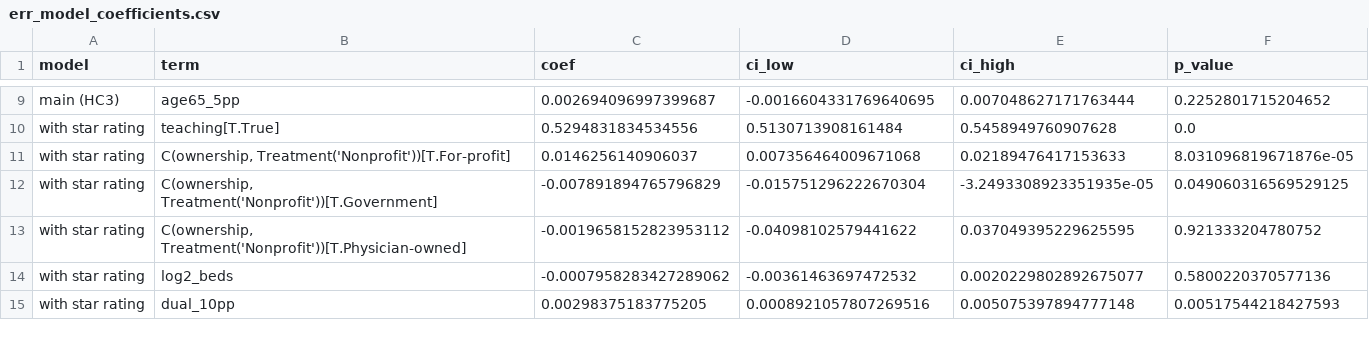
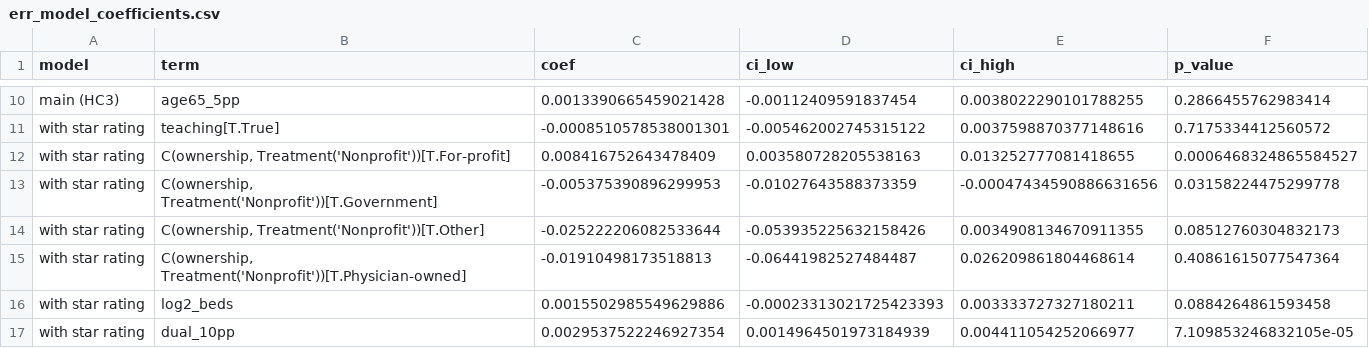
Before and after one commit to khus-hi/hrrp-penalties, a CSV file: analysis/output/err_model_coefficients.csv, drawn as a sheet; only a part is shown, gaps mark what is left out; addresses are those after the commit; the diff covers the shown part only; the diff names each change by its address in the sheet, - before the commit and + after, or states it on an @@ line.

```diff
--- a/analysis/output/err_model_coefficients.csv
+++ b/analysis/output/err_model_coefficients.csv
-C10 (coef): 0.002694096997399687
+C10 (coef): 0.0013390665459021428
-D10 (ci_low): -0.0016604331769640695
+D10 (ci_low): -0.00112409591837454
-E10 (ci_high): 0.007048627171763444
+E10 (ci_high): 0.0038022290101788255
-F10 (p_value): 0.2252801715204652
+F10 (p_value): 0.2866455762983414
-C11 (coef): 0.5294831834534556
+C11 (coef): -0.0008510578538001301
-D11 (ci_low): 0.5130713908161484
+D11 (ci_low): -0.005462002745315122
-E11 (ci_high): 0.5458949760907628
+E11 (ci_high): 0.0037598870377148616
-F11 (p_value): 0.0
+F11 (p_value): 0.7175334412560572
-C12 (coef): 0.0146256140906037
+C12 (coef): 0.008416752643478409
-D12 (ci_low): 0.007356464009671068
+D12 (ci_low): 0.003580728205538163
-E12 (ci_high): 0.02189476417153633
+E12 (ci_high): 0.013252777081418655
-F12 (p_value): 8.031096819671876e-05
+F12 (p_value): 0.0006468324865584527
-C13 (coef): -0.007891894765796829
+C13 (coef): -0.005375390896299953
-D13 (ci_low): -0.015751296222670304
+D13 (ci_low): -0.01027643588373359
-E13 (ci_high): -3.2493308923351935e-05
+E13 (ci_high): -0.00047434590886631656
-F13 (p_value): 0.049060316569529125
+F13 (p_value): 0.03158224475299778
+row 14: with star rating | C(ownership, Treatment('Nonprofit'))[T.Other] | -0.025222206082533644 | -0.053935225632158426 | 0.0034908134670911355 | 0.08512760304832173
-C15 (coef): -0.0019658152823953112
+C15 (coef): -0.01910498173518813
-D15 (ci_low): -0.04098102579441622
+D15 (ci_low): -0.06441982527484487
-E15 (ci_high): 0.037049395229625595
+E15 (ci_high): 0.026209861804468614
-F15 (p_value): 0.921333204780752
+F15 (p_value): 0.40861615077547364
-C16 (coef): -0.0007958283427289062
+C16 (coef): 0.0015502985549629886
-D16 (ci_low): -0.00361463697472532
+D16 (ci_low): -0.00023313021725423393
-E16 (ci_high): 0.0020229802892675077
+E16 (ci_high): 0.003333727327180211
-F16 (p_value): 0.5800220370577136
+F16 (p_value): 0.0884264861593458
-C17 (coef): 0.00298375183775205
+C17 (coef): 0.0029537522246927354
-D17 (ci_low): 0.0008921057807269516
+D17 (ci_low): 0.0014964501973184939
-E17 (ci_high): 0.005075397894777148
+E17 (ci_high): 0.004411054252066977
-F17 (p_value): 0.00517544218427593
+F17 (p_value): 7.109853246832105e-05
```
Also changed, not shown: 4 added rows and 136 edited cells elsewhere in this file, analysis/output/err_model_by_condition.csv, 4 other files.
